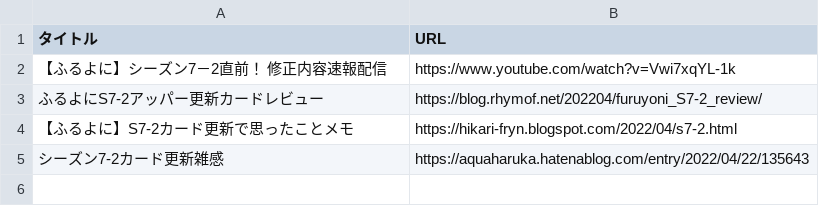
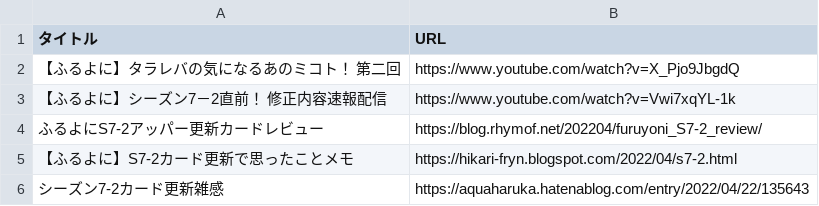
Before and after one commit to rhymof/furuyoni-post-list, a CSV file: S7-2.csv, drawn as a sheet.

Commit message:
新着動画 https://www.youtube.com/watch?v=X_Pjo9JbgdQ

```diff
--- a/S7-2.csv
+++ b/S7-2.csv
@@ -1,2 +1,3 @@
 タイトル,URL
+【ふるよに】タラレバの気になるあのミコト！　第二回,https://www.youtube.com/watch?v=X_Pjo9JbgdQ
 【ふるよに】シーズン7－2直前！　修正内容速報配信,https://www.youtube.com/watch?v=Vwi7xqYL-1k
```
